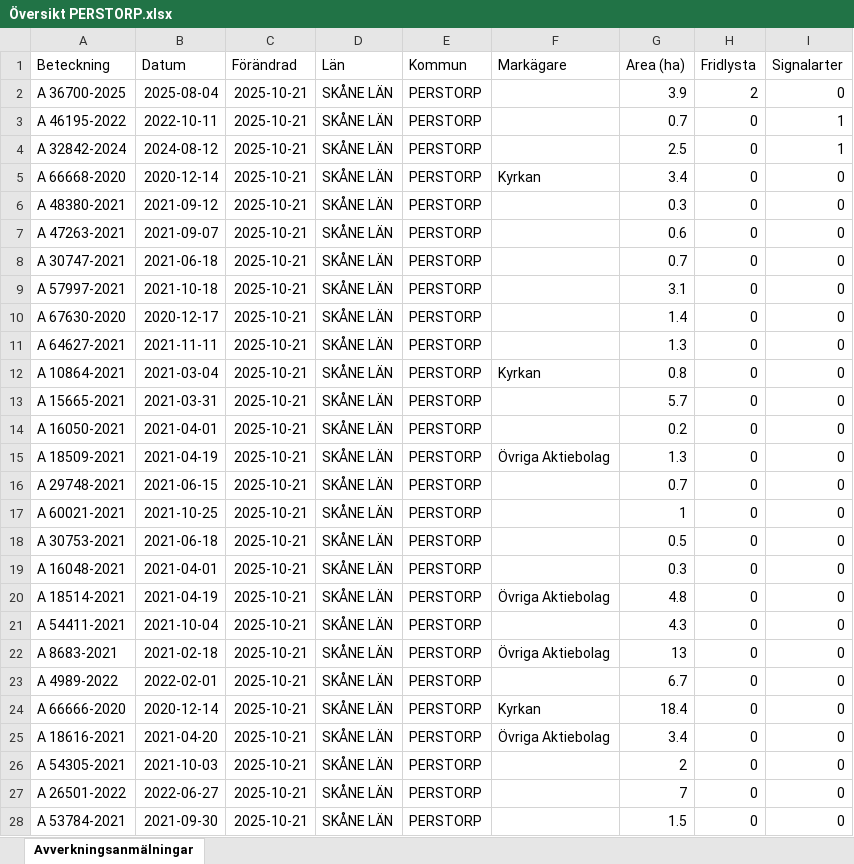
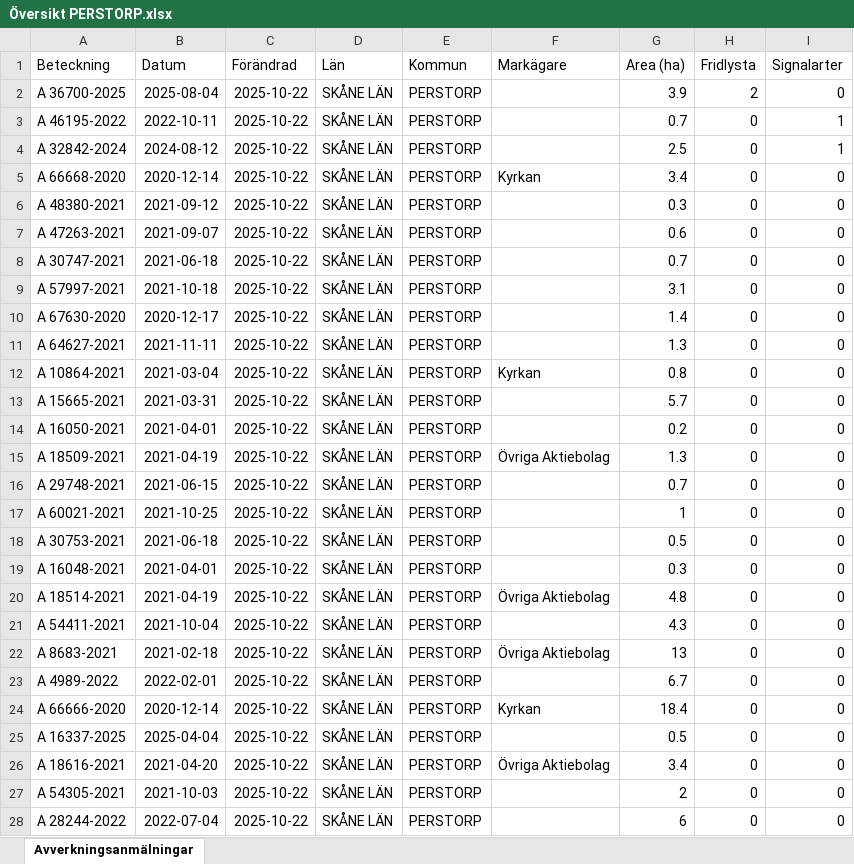
Before and after one commit to klasma/Logging_1275, an Excel workbook: Översikt PERSTORP.xlsx, sheet Avverkningsanmälningar, drawn as a sheet; only a part is shown; values as stored, in another font and other column widths than the file's, no borders; the diff covers the shown part only; the diff names each change by its address in the sheet, - before the commit and + after, or states it on an @@ line.

```diff
--- a/Översikt PERSTORP.xlsx (sheet Avverkningsanmälningar)
+++ b/Översikt PERSTORP.xlsx (sheet Avverkningsanmälningar)
-C2:C28 (Förändrad): 2025-10-21
+C2:C28 (Förändrad): 2025-10-22
-A25 (Beteckning): A 18616-2021
+A25 (Beteckning): A 16337-2025
-B25 (Datum): 2021-04-20
+B25 (Datum): 2025-04-04
-F25 (Markägare): Övriga Aktiebolag
+F25 (Markägare): (empty)
-G25 (Area (ha)): 3.4
+G25 (Area (ha)): 0.5
-A26 (Beteckning): A 54305-2021
+A26 (Beteckning): A 18616-2021
-B26 (Datum): 2021-10-03
+B26 (Datum): 2021-04-20
-F26 (Markägare): (empty)
+F26 (Markägare): Övriga Aktiebolag
-G26 (Area (ha)): 2
+G26 (Area (ha)): 3.4
-A27 (Beteckning): A 26501-2022
+A27 (Beteckning): A 54305-2021
-B27 (Datum): 2022-06-27
+B27 (Datum): 2021-10-03
-G27 (Area (ha)): 7
+G27 (Area (ha)): 2
-A28 (Beteckning): A 53784-2021
+A28 (Beteckning): A 28244-2022
-B28 (Datum): 2021-09-30
+B28 (Datum): 2022-07-04
-G28 (Area (ha)): 1.5
+G28 (Area (ha)): 6
```
Also changed, not shown: 422 edited cells elsewhere in this sheet, artfynd/A 32842-2024 artfynd.xlsx, artfynd/A 36700-2025 artfynd.xlsx, 14 other files.
